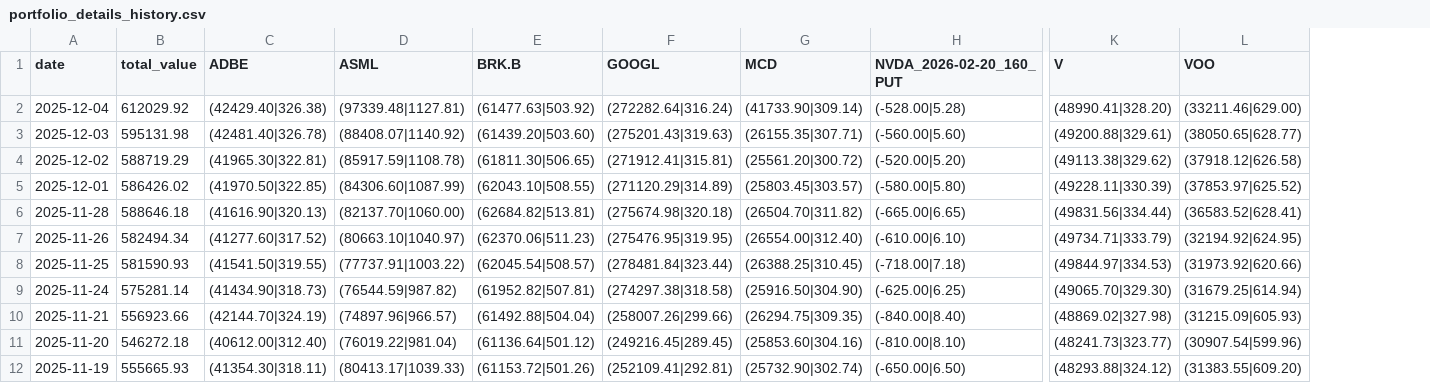
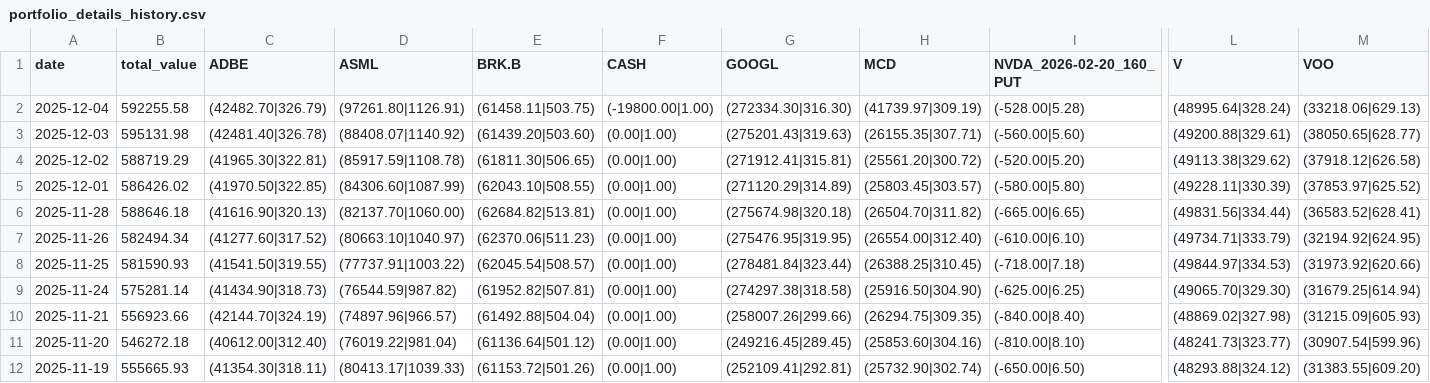
Before and after one commit to qingsongxi/stock, a CSV file: data/portfolio_details_history.csv, drawn as a sheet; only a part is shown, gaps mark what is left out; addresses are those after the commit; the diff names each change by its address in the sheet, - before the commit and + after, or states it on an @@ line.

```diff
--- a/data/portfolio_details_history.csv
+++ b/data/portfolio_details_history.csv
+column F (CASH), rows 2-12: (-19800.00|1.00) | (0.00|1.00) | (0.00|1.00) | (0.00|1.00) | (0.00|1.00) | (0.00|1.00) | (0.00|1.00) | (0.00|1.00) | (0.00|1.00) | (0.00|1.00) | (0.00|1.00)
-B2 (total_value): 612029.92
+B2 (total_value): 592255.58
-C2 (ADBE): (42429.40|326.38)
+C2 (ADBE): (42482.70|326.79)
-D2 (ASML): (97339.48|1127.81)
+D2 (ASML): (97261.80|1126.91)
-E2 (BRK.B): (61477.63|503.92)
+E2 (BRK.B): (61458.11|503.75)
-G2 (GOOGL): (272282.64|316.24)
+G2 (GOOGL): (272334.30|316.30)
-H2 (MCD): (41733.90|309.14)
+H2 (MCD): (41739.97|309.19)
-L2 (V): (48990.41|328.20)
+L2 (V): (48995.64|328.24)
-M2 (VOO): (33211.46|629.00)
+M2 (VOO): (33218.06|629.13)
```
Also changed, not shown: 6 other files.
